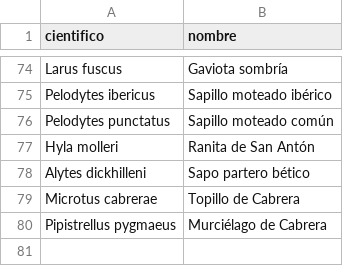
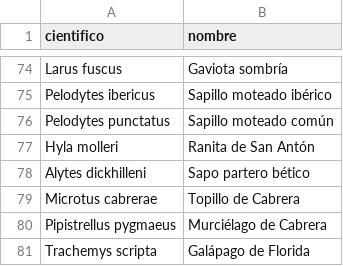
Before and after one commit to DiezPablo/photography_recommender, a CSV file: safari/recursos/nombres_espana.csv, drawn as a sheet; only a part is shown, gaps mark what is left out.

```diff
--- a/safari/recursos/nombres_espana.csv
+++ b/safari/recursos/nombres_espana.csv
@@ -80 +80,2 @@ Microtus cabrerae,Topillo de Cabrera
 Pipistrellus pygmaeus,Murciélago de Cabrera
+Trachemys scripta,Galápago de Florida
```
Also changed, not shown: 15 other files.
